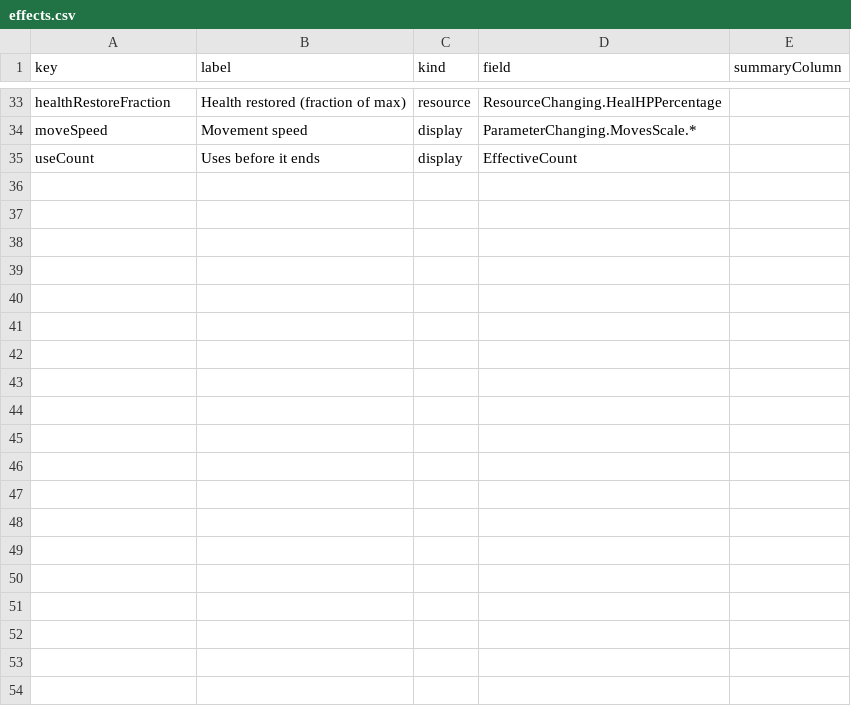
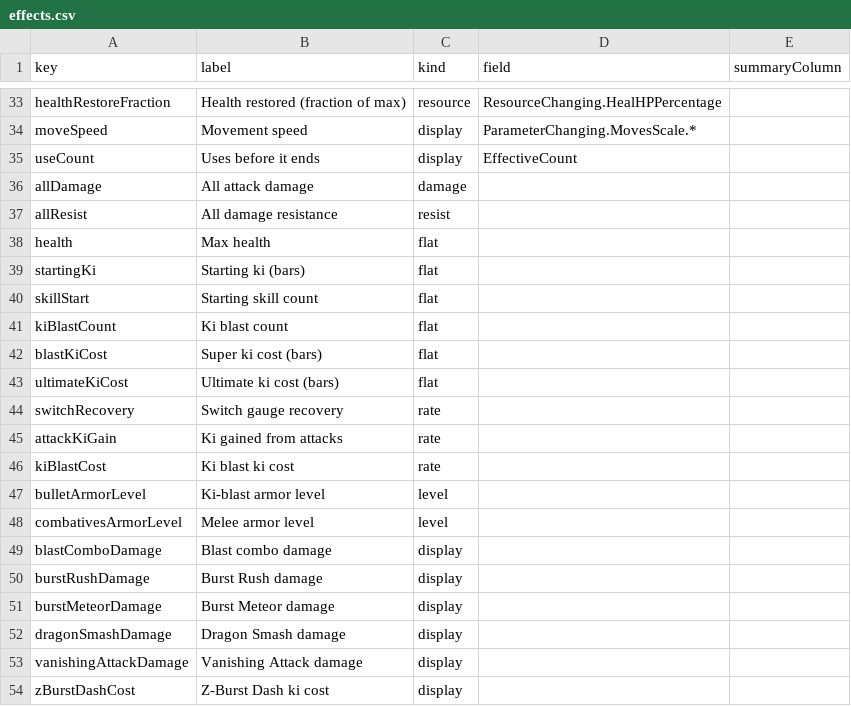
Before and after one commit to DragonBallZLeague/SparkingZero, a CSV file: apps/calculator/data/curated/effects.csv, drawn as a sheet; only a part is shown, gaps mark what is left out; the diff covers the shown part only; the diff names each change by its address in the sheet, - before the commit and + after, or states it on an @@ line.

```diff
--- a/apps/calculator/data/curated/effects.csv
+++ b/apps/calculator/data/curated/effects.csv
+row 36: allDamage | All attack damage | damage
+row 37: allResist | All damage resistance | resist
+row 38: health | Max health | flat
+row 39: startingKi | Starting ki (bars) | flat
+row 40: skillStart | Starting skill count | flat
+row 41: kiBlastCount | Ki blast count | flat
+row 42: blastKiCost | Super ki cost (bars) | flat
+row 43: ultimateKiCost | Ultimate ki cost (bars) | flat
+row 44: switchRecovery | Switch gauge recovery | rate
+row 45: attackKiGain | Ki gained from attacks | rate
+row 46: kiBlastCost | Ki blast ki cost | rate
+row 47: bulletArmorLevel | Ki-blast armor level | level
+row 48: combativesArmorLevel | Melee armor level | level
+row 49: blastComboDamage | Blast combo damage | display
+row 50: burstRushDamage | Burst Rush damage | display
+row 51: burstMeteorDamage | Burst Meteor damage | display
+row 52: dragonSmashDamage | Dragon Smash damage | display
+row 53: vanishingAttackDamage | Vanishing Attack damage | display
+row 54: zBurstDashCost | Z-Burst Dash ki cost | display
```
Also changed, not shown: 10 added rows elsewhere in this file, 33 other files.
